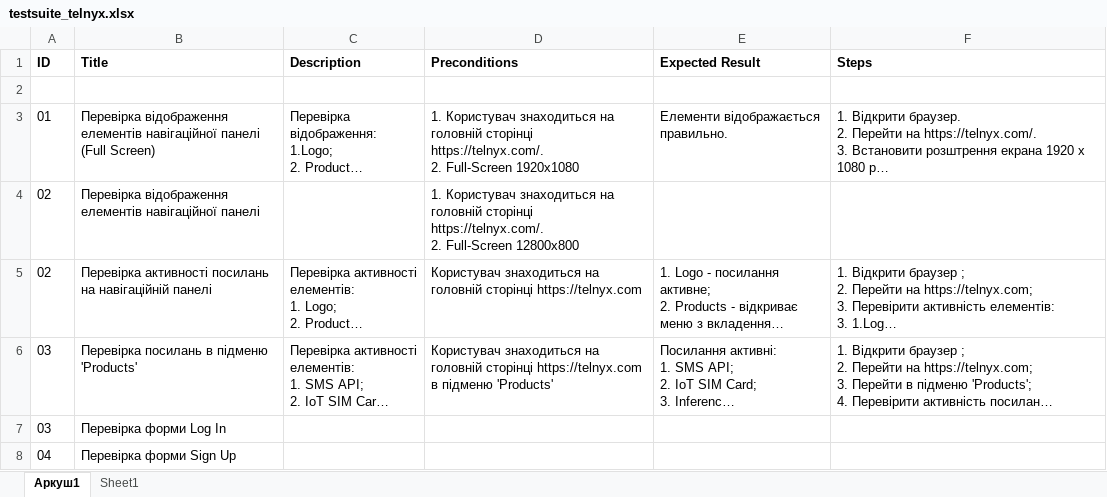
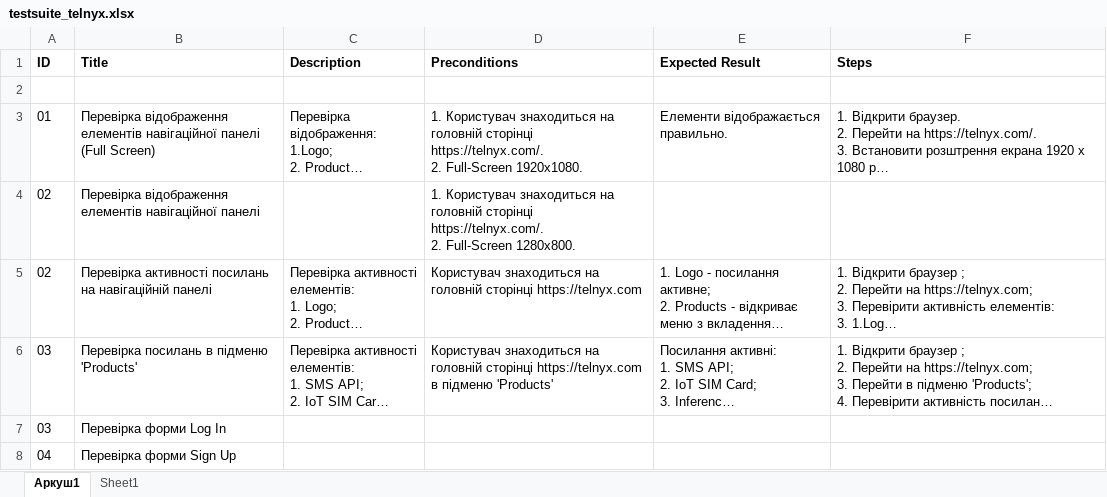
Before and after one commit to gadiim/23.09.24_cypress_project, an Excel workbook: testsuite_telnyx.xlsx, sheet Аркуш1, drawn as a sheet; long unchanged cells end in …; values as stored, in another font and other column widths than the file's, no borders; the diff names each change by its address in the sheet, - before the commit and + after, or states it on an @@ line.

```diff
--- a/testsuite_telnyx.xlsx (sheet Аркуш1)
+++ b/testsuite_telnyx.xlsx (sheet Аркуш1)
-D3 (Preconditions): …2. Full-Screen 1920x1080
+D3 (Preconditions): …2. Full-Screen 1920x1080.
-D4 (Preconditions): …2. Full-Screen 12800x800
+D4 (Preconditions): …2. Full-Screen 1280x800.
```
Also changed, not shown: 4 other files.
